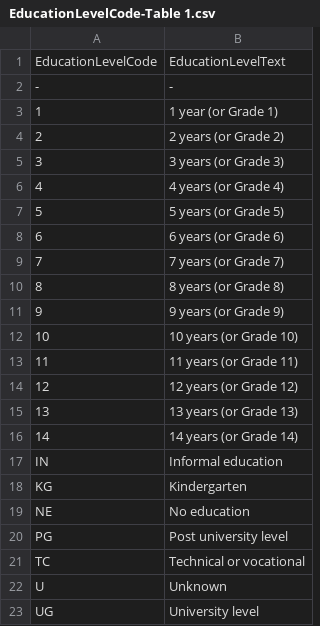
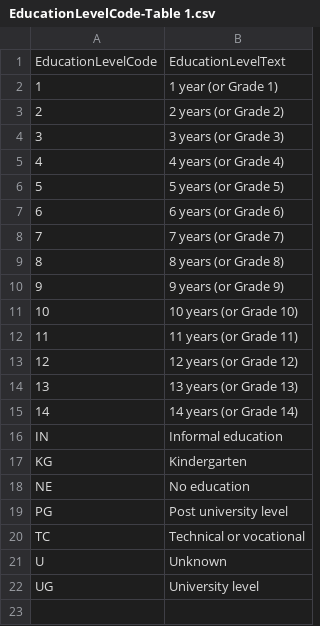
Before and after one commit to UKHomeOffice/unhcr-erff-validation-tool, a CSV file: src/main/resources/uk/gov/homeoffice/unhcr/reference/EducationLevelCode-Table 1.csv, drawn as a sheet; the diff names each change by its address in the sheet, - before the commit and + after, or states it on an @@ line.

```diff
--- a/src/main/resources/uk/gov/homeoffice/unhcr/reference/EducationLevelCode-Table 1.csv
+++ b/src/main/resources/uk/gov/homeoffice/unhcr/reference/EducationLevelCode-Table 1.csv
-row 2: - | -
```
Also changed, not shown: src/main/resources/uk/gov/homeoffice/unhcr/reference/CountryCode-Table 1.csv, src/main/resources/uk/gov/homeoffice/unhcr/reference/MaritalStatusCode-Table 1.csv, 15 other files.
